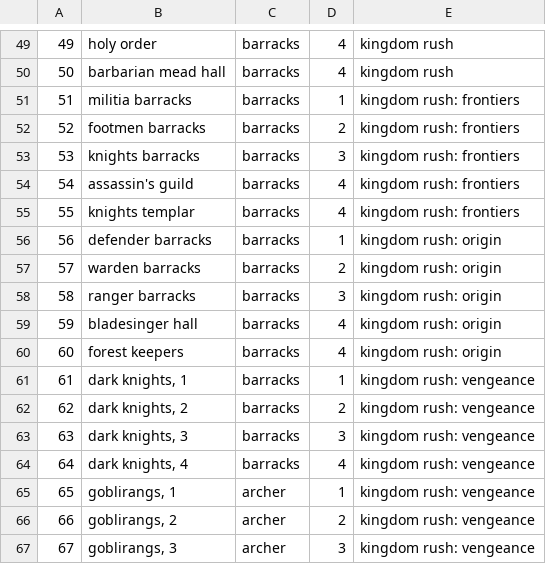
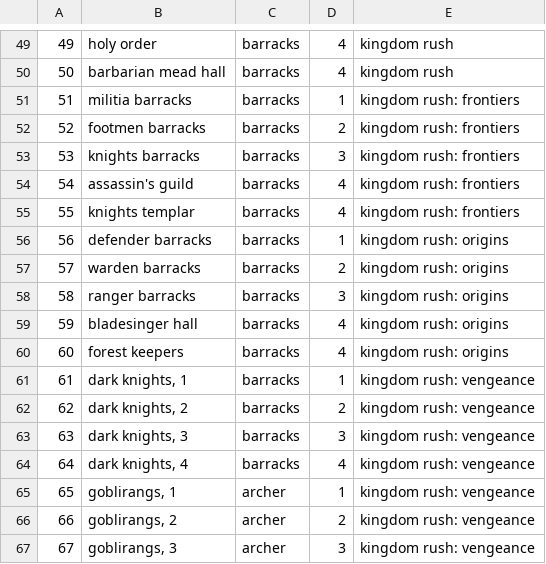
Before and after one commit to mithi/kingdom-rush-graphql, a CSV file: data/generated/csv/tower.csv, drawn as a sheet; only a part is shown, gaps mark what is left out; the diff covers the shown part only.

```diff
--- a/data/generated/csv/tower.csv
+++ b/data/generated/csv/tower.csv
@@ -55,7 +55,7 @@
 55,knights templar,barracks,4,kingdom rush: frontiers
-56,defender barracks,barracks,1,kingdom rush: origin
-57,warden barracks,barracks,2,kingdom rush: origin
-58,ranger barracks,barracks,3,kingdom rush: origin
-59,bladesinger hall,barracks,4,kingdom rush: origin
-60,forest keepers,barracks,4,kingdom rush: origin
+56,defender barracks,barracks,1,kingdom rush: origins
+57,warden barracks,barracks,2,kingdom rush: origins
+58,ranger barracks,barracks,3,kingdom rush: origins
+59,bladesinger hall,barracks,4,kingdom rush: origins
+60,forest keepers,barracks,4,kingdom rush: origins
 61,"dark knights, 1",barracks,1,kingdom rush: vengeance
```
Also changed, not shown: 16 edited cells elsewhere in this file, data/generated/csv/ability.csv, 1 other file.
